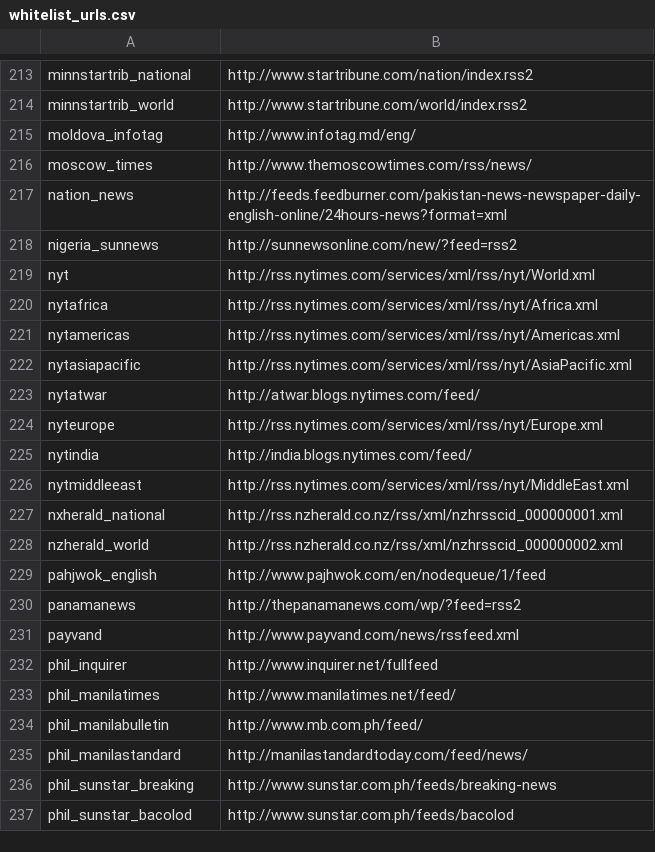
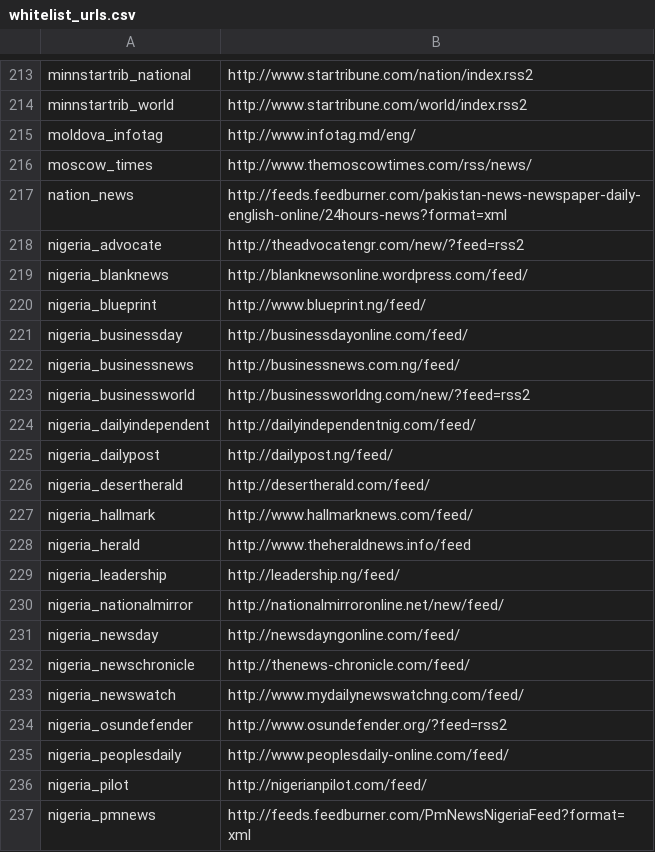
Before and after one commit to openeventdata/scraper, a CSV file: whitelist_urls.csv, drawn as a sheet; only a part is shown, gaps mark what is left out; the shorter side is filled out with more unchanged rows; the diff covers the shown part only; the diff names each change by its address in the sheet, - before the commit and + after, or states it on an @@ line.

Commit message:
Added lot of Nigeria sources

```diff
--- a/whitelist_urls.csv
+++ b/whitelist_urls.csv
+row 218: nigeria_advocate | http://theadvocatengr.com/new/?feed=rss2
+row 219: nigeria_blanknews | http://blanknewsonline.wordpress.com/feed/
+row 220: nigeria_blueprint | http://www.blueprint.ng/feed/
+row 221: nigeria_businessday | http://businessdayonline.com/feed/
+row 222: nigeria_businessnews | http://businessnews.com.ng/feed/
+row 223: nigeria_businessworld | http://businessworldng.com/new/?feed=rss2
+row 224: nigeria_dailyindependent | http://dailyindependentnig.com/feed/
+row 225: nigeria_dailypost | http://dailypost.ng/feed/
+row 226: nigeria_desertherald | http://desertherald.com/feed/
+row 227: nigeria_hallmark | http://www.hallmarknews.com/feed/
+row 228: nigeria_herald | http://www.theheraldnews.info/feed
+row 229: nigeria_leadership | http://leadership.ng/feed/
+row 230: nigeria_nationalmirror | http://nationalmirroronline.net/new/feed/
+row 231: nigeria_newsday | http://newsdayngonline.com/feed/
+row 232: nigeria_newschronicle | http://thenews-chronicle.com/feed/
+row 233: nigeria_newswatch | http://www.mydailynewswatchng.com/feed/
+row 234: nigeria_osundefender | http://www.osundefender.org/?feed=rss2
+row 235: nigeria_peoplesdaily | http://www.peoplesdaily-online.com/feed/
+row 236: nigeria_pilot | http://nigerianpilot.com/feed/
+row 237: nigeria_pmnews | http://feeds.feedburner.com/PmNewsNigeriaFeed?format=xml
```
Also changed, not shown: 11 added rows elsewhere in this file.
